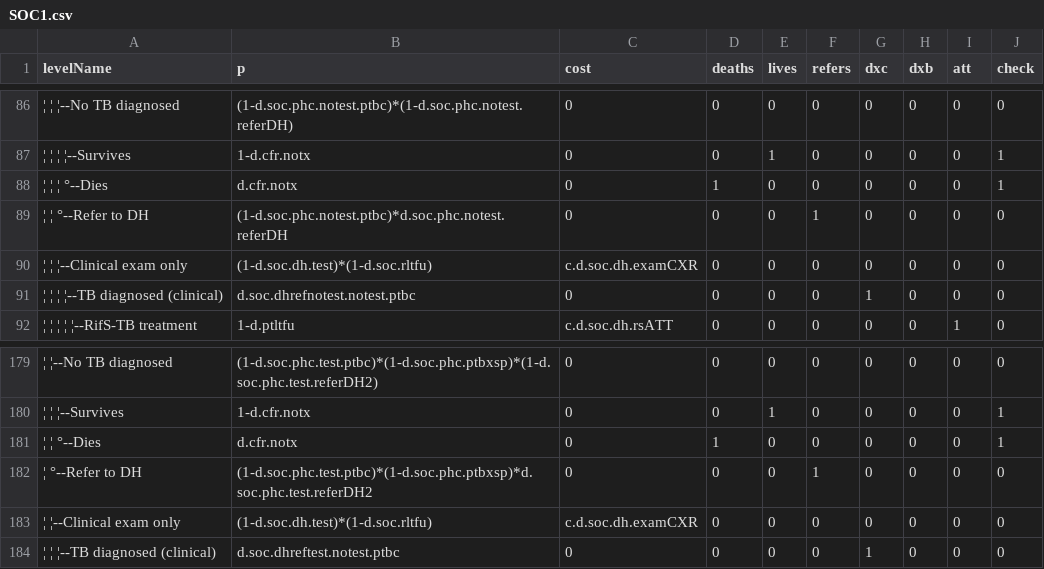
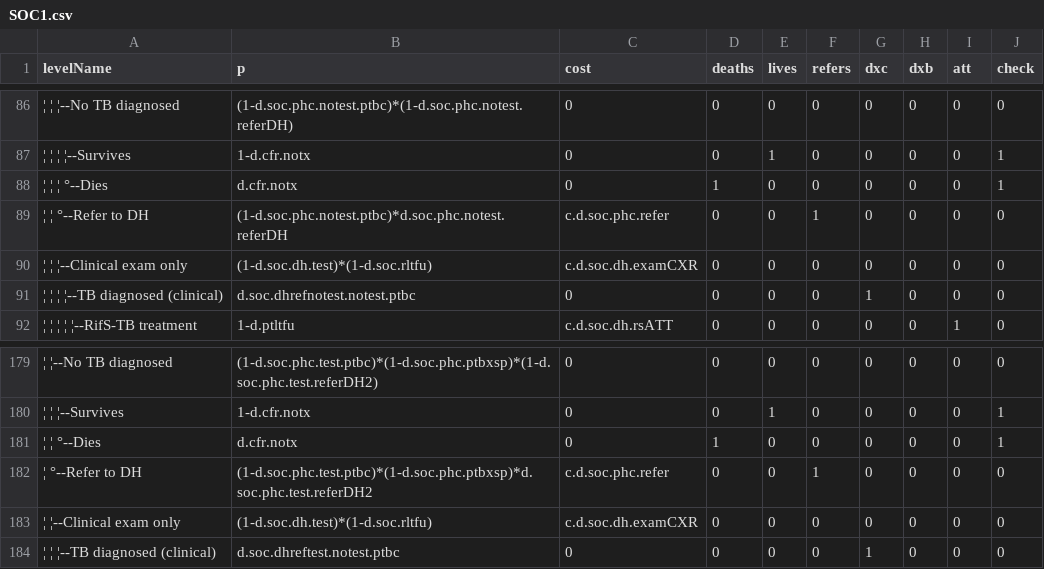
Before and after one commit to petedodd/TBSdecent, a CSV file: indata/CSV/SOC1.csv, drawn as a sheet; only a part is shown, gaps mark what is left out; the diff names each change by its address in the sheet, - before the commit and + after, or states it on an @@ line.

```diff
--- a/indata/CSV/SOC1.csv
+++ b/indata/CSV/SOC1.csv
-C89 (cost): 0
+C89 (cost): c.d.soc.phc.refer
-C182 (cost): 0
+C182 (cost): c.d.soc.phc.refer
```
Also changed, not shown: indata/CSV/IDH1.csv, indata/CSV/IDH2.csv, 5 other files.
